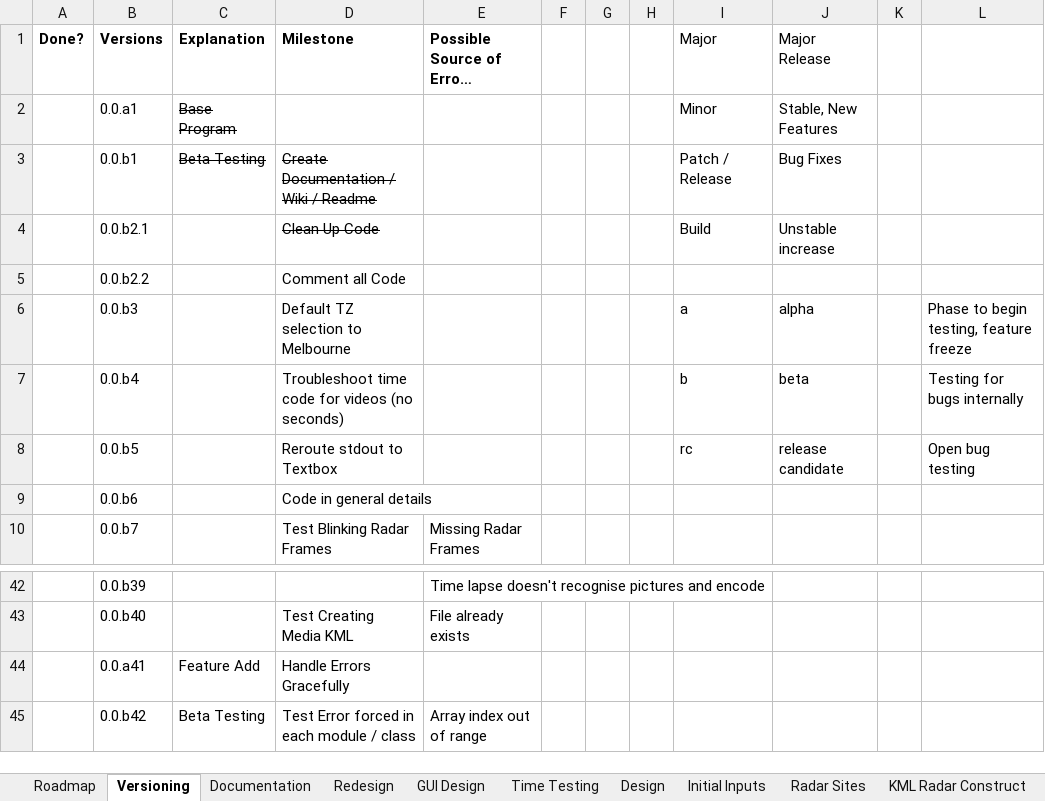
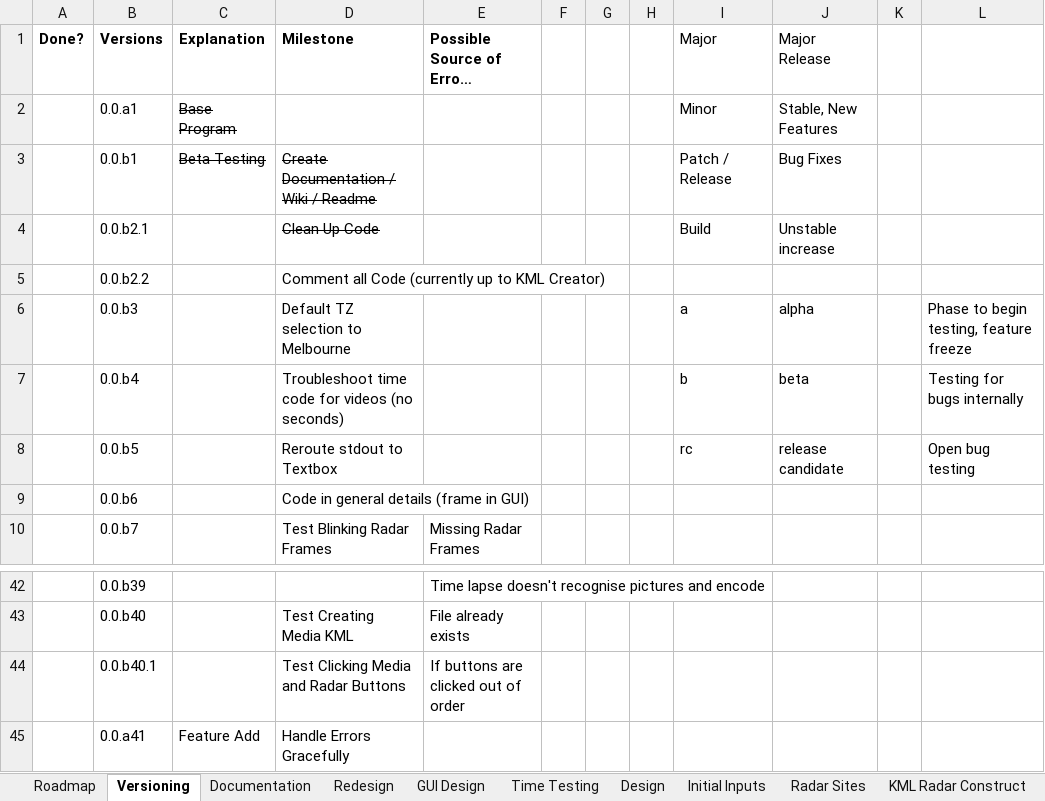
Before and after one commit to sugarlata/Chase_Builder, an Excel workbook: Roadmap.xlsx, sheet Versioning, drawn as a sheet; only a part is shown, gaps mark what is left out; the shorter side is filled out with more unchanged rows; long unchanged cells end in …; values as stored, in another font and other column widths than the file's, no borders; the diff names each change by its address in the sheet, - before the commit and + after, or states it on an @@ line.

Commit message:
0.0.b2.2.6 GUI Class Main Window Commented
All module commented

```diff
--- a/Roadmap.xlsx (sheet Versioning)
+++ b/Roadmap.xlsx (sheet Versioning)
-D5 (Milestone): Comment all Code
+D5 (Milestone): Comment all Code (currently up to KML Creator)
-D9 (Milestone): Code in general details
+D9 (Milestone): Code in general details (frame in GUI)
+row 44:  | 0.0.b40.1 |  | Test Clicking Media and Radar Buttons | If buttons are clicked out of order
```
Also changed, not shown: 10 other files.
